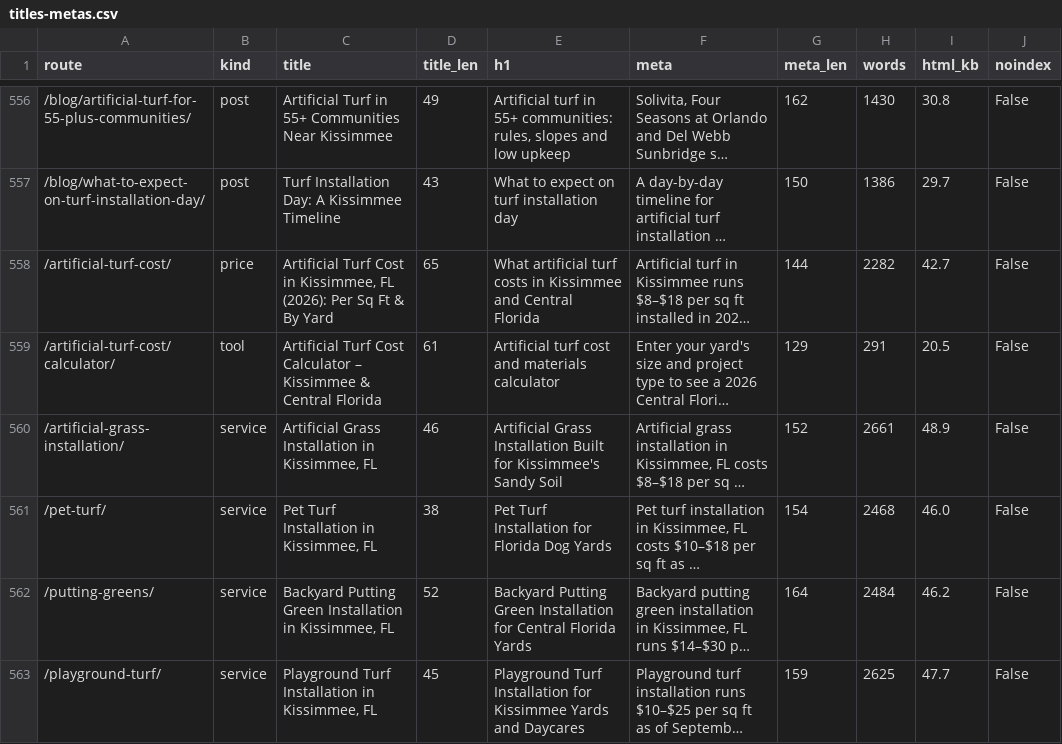
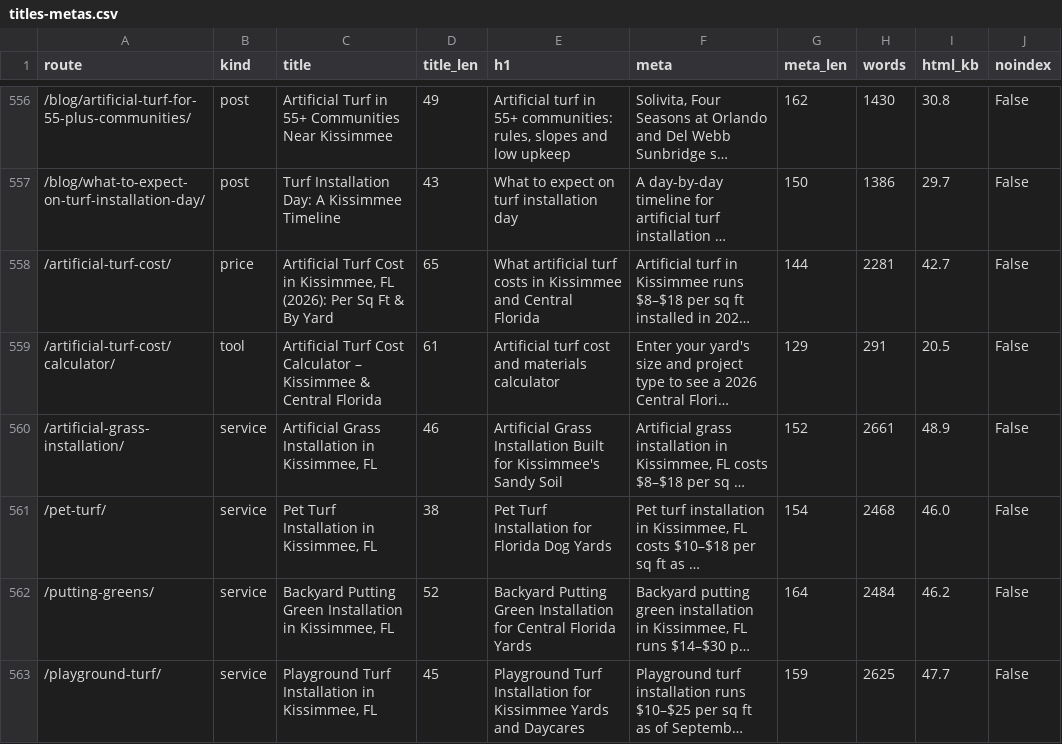
Before and after one commit to lucianodornfeld18-creator/kissimmeeartificialturf, a CSV file: research/titles-metas.csv, drawn as a sheet; only a part is shown, gaps mark what is left out; long unchanged cells end in …; the diff names each change by its address in the sheet, - before the commit and + after, or states it on an @@ line.

```diff
--- a/research/titles-metas.csv
+++ b/research/titles-metas.csv
-H558 (words): 2282
+H558 (words): 2281
```
Also changed, not shown: research/internal-links.csv, 4 other files.
